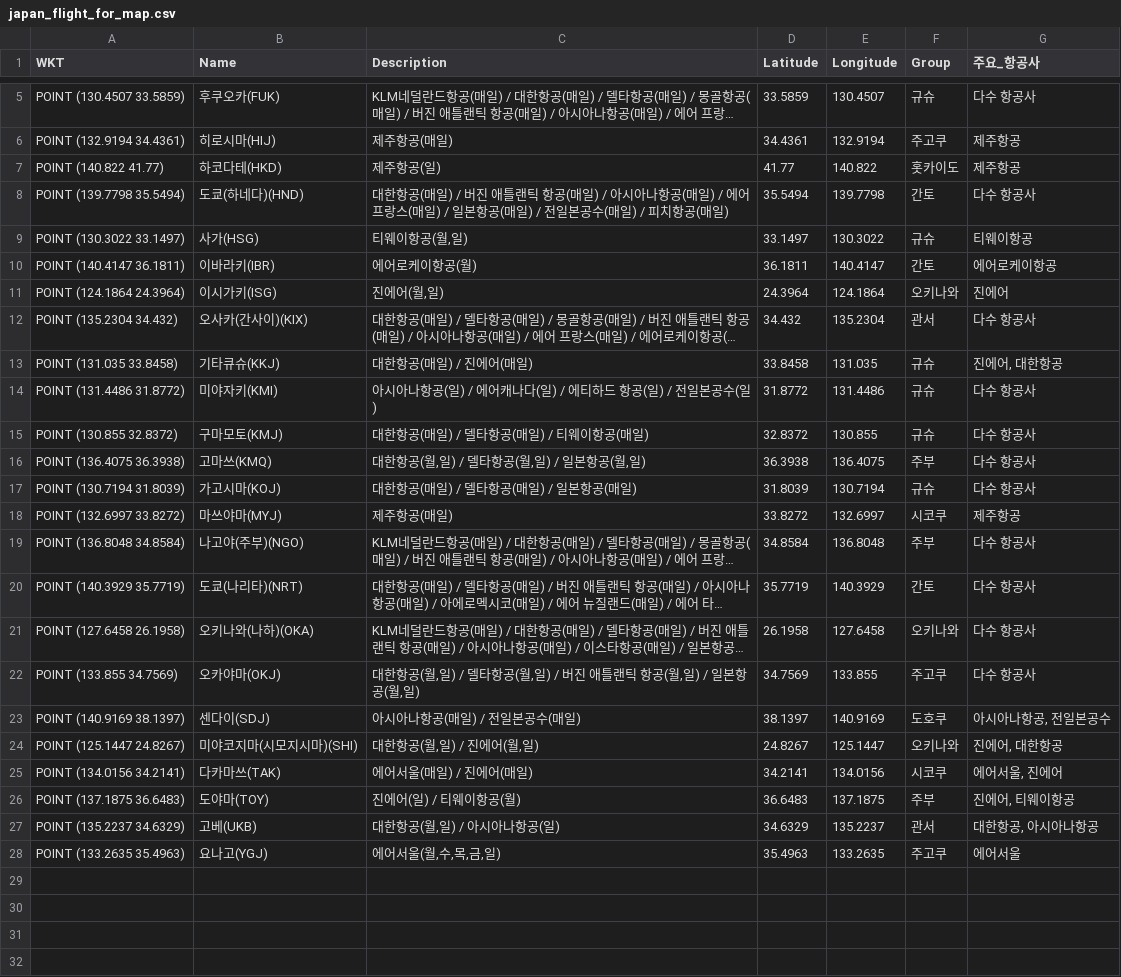
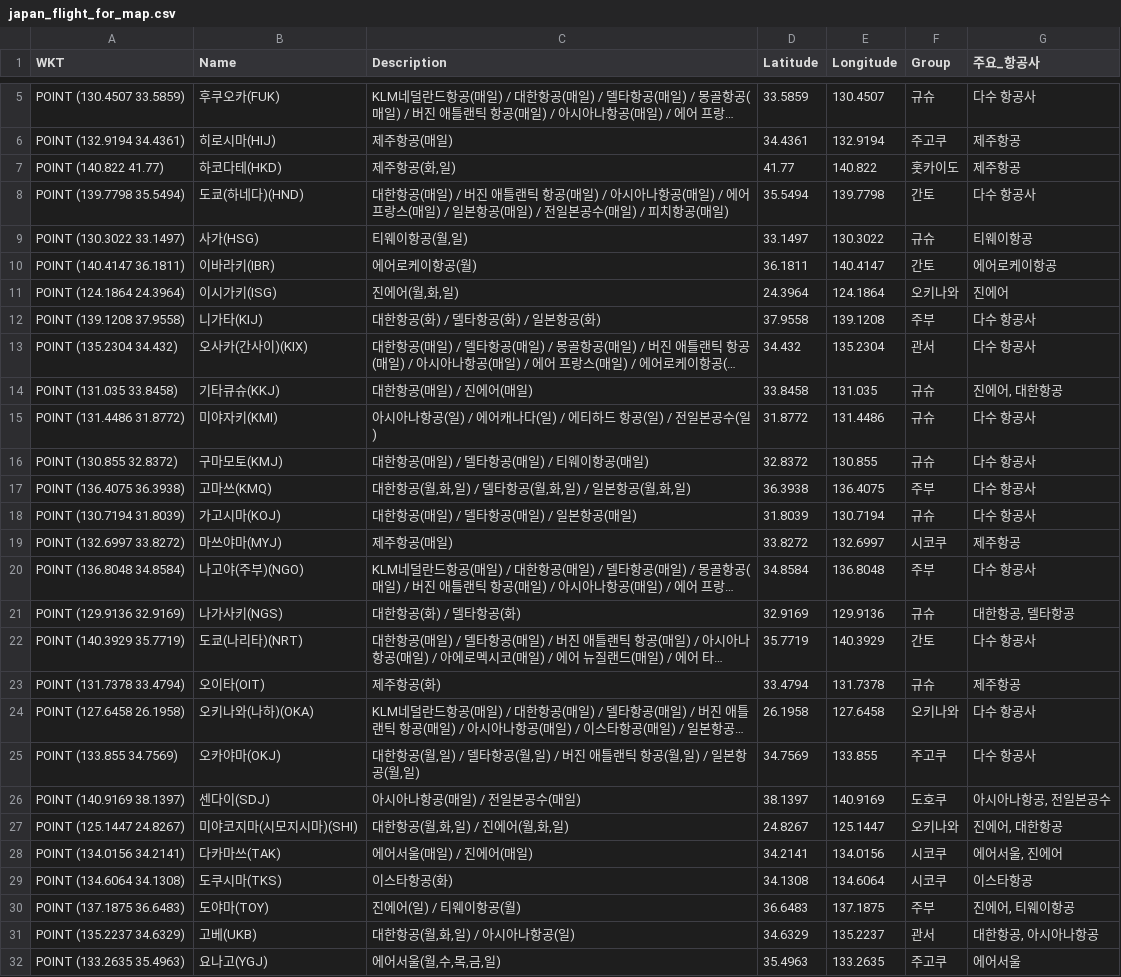
Before and after one commit to herbie4106/flight-tracker, a CSV file: japan_flight_for_map.csv, drawn as a sheet; only a part is shown, gaps mark what is left out; long unchanged cells end in …; addresses are those after the commit; the diff names each change by its address in the sheet, - before the commit and + after, or states it on an @@ line.

```diff
--- a/japan_flight_for_map.csv
+++ b/japan_flight_for_map.csv
-C7 (Description): 제주항공(일)
+C7 (Description): 제주항공(화,일)
-C11 (Description): 진에어(월,일)
+C11 (Description): 진에어(월,화,일)
+row 12: POINT (139.1208 37.9558) | 니가타(KIJ) | 대한항공(화) / 델타항공(화) / 일본항공(화) | 37.9558 | 139.1208 | 주부 | 다수 항공사
-C17 (Description): 대한항공(월,일) / 델타항공(월,일) / 일본항공(월,일)
+C17 (Description): 대한항공(월,화,일) / 델타항공(월,화,일) / 일본항공(월,화,일)
+row 21: POINT (129.9136 32.9169) | 나가사키(NGS) | 대한항공(화) / 델타항공(화) | 32.9169 | 129.9136 | 규슈 | 대한항공, 델타항공
+row 23: POINT (131.7378 33.4794) | 오이타(OIT) | 제주항공(화) | 33.4794 | 131.7378 | 규슈 | 제주항공
-C27 (Description): 대한항공(월,일) / 진에어(월,일)
+C27 (Description): 대한항공(월,화,일) / 진에어(월,화,일)
+row 29: POINT (134.6064 34.1308) | 도쿠시마(TKS) | 이스타항공(화) | 34.1308 | 134.6064 | 시코쿠 | 이스타항공
-C31 (Description): 대한항공(월,일) / 아시아나항공(일)
+C31 (Description): 대한항공(월,화,일) / 아시아나항공(일)
```
Also changed, not shown: 1 other file.
